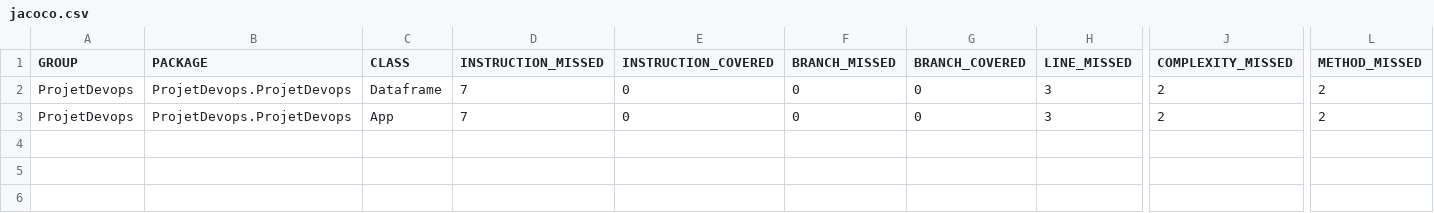
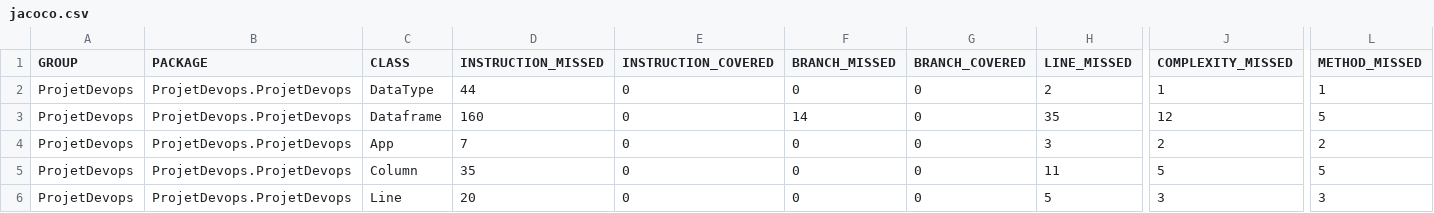
Before and after one commit to ViroFire/ProjetDevops, a CSV file: target/site/jacoco/jacoco.csv, drawn as a sheet; only a part is shown, gaps mark what is left out; addresses are those after the commit; rows hold the shown columns only; the diff names each change by its address in the sheet, - before the commit and + after, or states it on an @@ line.

```diff
--- a/target/site/jacoco/jacoco.csv
+++ b/target/site/jacoco/jacoco.csv
+row 2: ProjetDevops | ProjetDevops.ProjetDevops | DataType | 44 | 0 | 0 | 0 | 2 | 1 | 1
-D3 (INSTRUCTION_MISSED): 7
+D3 (INSTRUCTION_MISSED): 160
-F3 (BRANCH_MISSED): 0
+F3 (BRANCH_MISSED): 14
-H3 (LINE_MISSED): 3
+H3 (LINE_MISSED): 35
-J3 (COMPLEXITY_MISSED): 2
+J3 (COMPLEXITY_MISSED): 12
-L3 (METHOD_MISSED): 2
+L3 (METHOD_MISSED): 5
+row 5: ProjetDevops | ProjetDevops.ProjetDevops | Column | 35 | 0 | 0 | 0 | 11 | 5 | 5
+row 6: ProjetDevops | ProjetDevops.ProjetDevops | Line | 20 | 0 | 0 | 0 | 5 | 3 | 3
```
Also changed, not shown: 19 other files.
